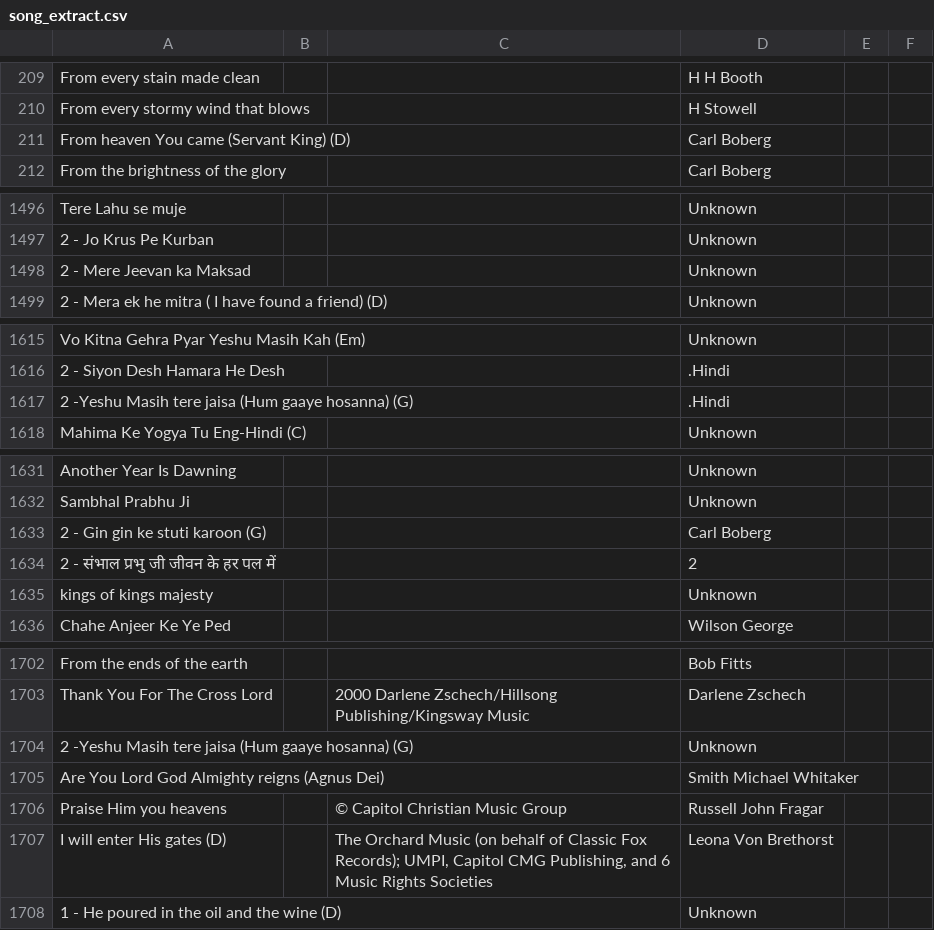
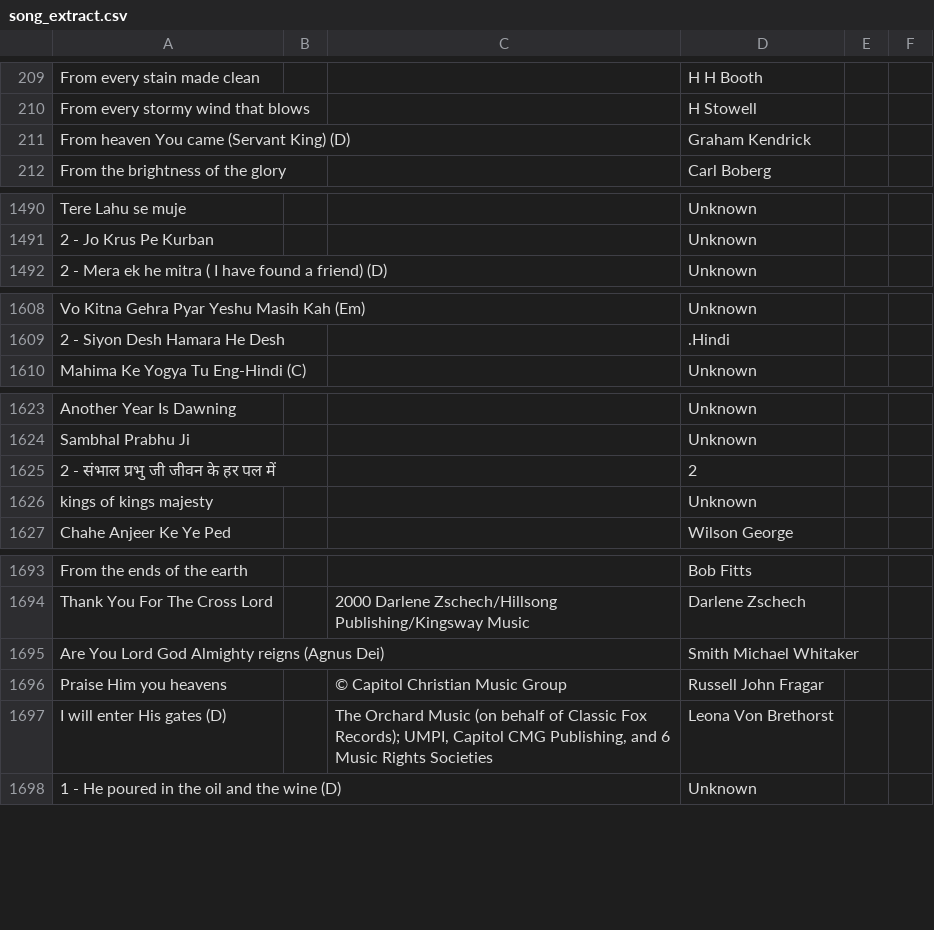
Before and after one commit to p-paul-jonathan/delhi-noida-cfc-songs-openlp-db, a CSV file: song_extract.csv, drawn as a sheet; only a part is shown, gaps mark what is left out; the diff covers the shown part only.

```diff
--- a/song_extract.csv
+++ b/song_extract.csv
@@ -211,3 +211,3 @@
 "From every stormy wind that blows","","","H Stowell","",""
-"From heaven You came (Servant King) (D)","","","Carl Boberg","",""
+"From heaven You came (Servant King) (D)","","","Graham Kendrick","",""
 "From the brightness of the glory","","","Carl Boberg","",""
@@ -1498,3 +1492,2 @@
 "2 - Jo Krus Pe Kurban","","","Unknown","",""
-"2 - Mere Jeevan ka Maksad","","","Unknown","",""
 "2 - Mera ek he mitra ( I have found a friend) (D)","","","Unknown","",""
@@ -1617,3 +1610,2 @@
 "2 - Siyon Desh Hamara He Desh","","",".Hindi","",""
-"2 -Yeshu Masih tere jaisa (Hum gaaye hosanna) (G)","","",".Hindi","",""
 "Mahima Ke Yogya Tu Eng-Hindi (C)","","","Unknown","",""
@@ -1633,3 +1625,2 @@
 "Sambhal Prabhu Ji","","","Unknown","",""
-"2 - Gin gin ke stuti karoon (G)","","","Carl Boberg","",""
 "2 - संभाल प्रभु जी जीवन के हर पल में","","","2","",""
@@ -1704,3 +1695,2 @@
 "Thank You For The Cross Lord","","2000 Darlene Zschech/Hillsong Publishing/Kingsway Music","Darlene Zschech","",""
-"2 -Yeshu Masih tere jaisa (Hum gaaye hosanna) (G)","","","Unknown","",""
 "Are You Lord God Almighty reigns (Agnus Dei)","","","Smith Michael Whitaker","",""
```
Also changed, not shown: 13 added rows, 12 removed rows and 2 edited cells elsewhere in this file, 32 other files.
